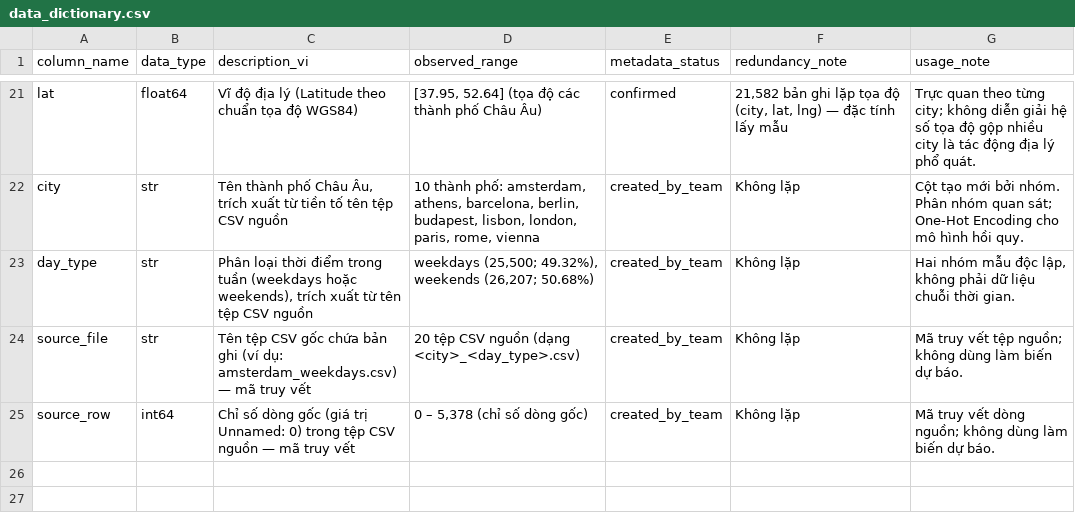
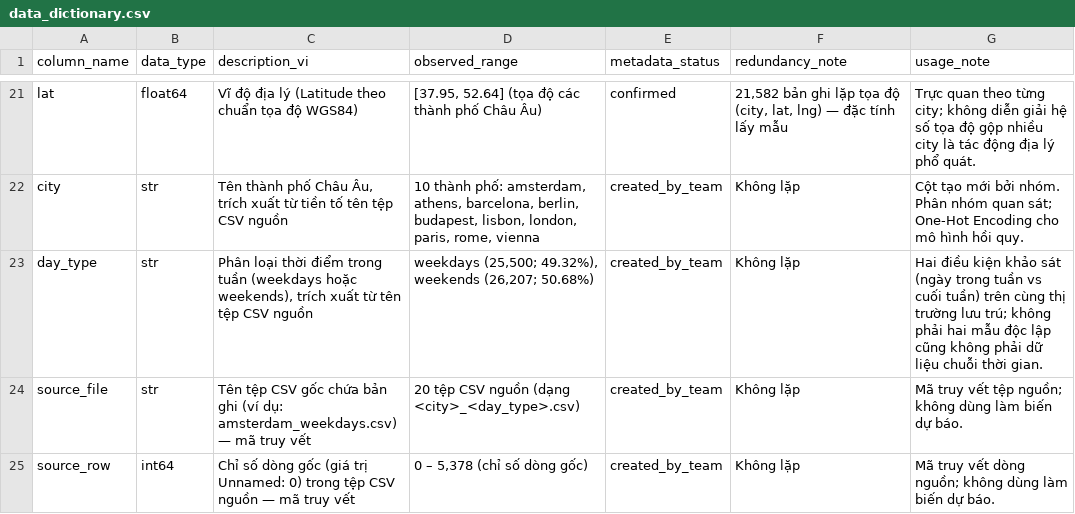
Before and after one commit to HuuHan12/airbnb-price-analysis-eda, a CSV file: outputs/tables/data_dictionary.csv, drawn as a sheet; only a part is shown, gaps mark what is left out.

Commit message:
feat: add data preprocessing notebook, audit report, data dictionary, and figures __ HuuHan

```diff
--- a/outputs/tables/data_dictionary.csv
+++ b/outputs/tables/data_dictionary.csv
@@ -22,3 +22,3 @@ lat,float64,Vĩ độ địa lý (Latitude theo chuẩn tọa độ WGS84),"[37.
 city,str,"Tên thành phố Châu Âu, trích xuất từ tiền tố tên tệp CSV nguồn","10 thành phố: amsterdam, athens, barcelona, berlin, budapest, lisbon, london, paris, rome, vienna",created_by_team,Không lặp,Cột tạo mới bởi nhóm. Phân nhóm quan sát; One-Hot Encoding cho mô hình hồi quy.
-day_type,str,"Phân loại thời điểm trong tuần (weekdays hoặc weekends), trích xuất từ tên tệp CSV nguồn","weekdays (25,500; 49.32%), weekends (26,207; 50.68%)",created_by_team,Không lặp,"Hai nhóm mẫu độc lập, không phải dữ liệu chuỗi thời gian."
+day_type,str,"Phân loại thời điểm trong tuần (weekdays hoặc weekends), trích xuất từ tên tệp CSV nguồn","weekdays (25,500; 49.32%), weekends (26,207; 50.68%)",created_by_team,Không lặp,Hai điều kiện khảo sát (ngày trong tuần vs cuối tuần) trên cùng thị trường lưu trú; không phải hai mẫu độc lập cũng không phải dữ liệu chuỗi thời gian.
 source_file,str,Tên tệp CSV gốc chứa bản ghi (ví dụ: amsterdam_weekdays.csv) — mã truy vết,20 tệp CSV nguồn (dạng <city>_<day_type>.csv),created_by_team,Không lặp,Mã truy vết tệp nguồn; không dùng làm biến dự báo.
```
Also changed, not shown: outputs/tables/audit_report.csv, 2 other files.
